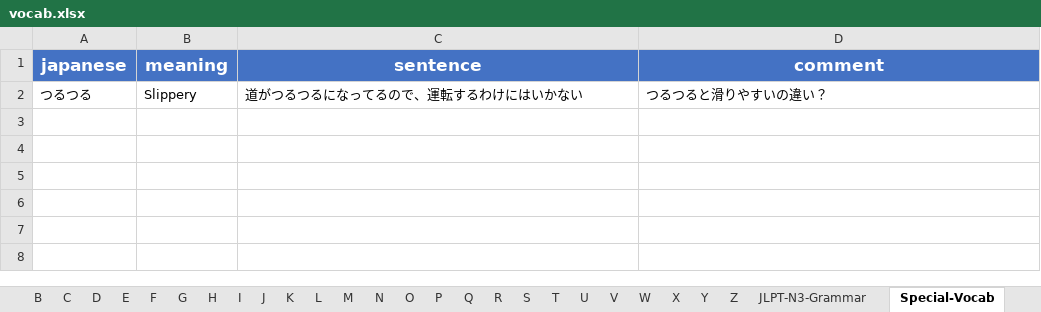
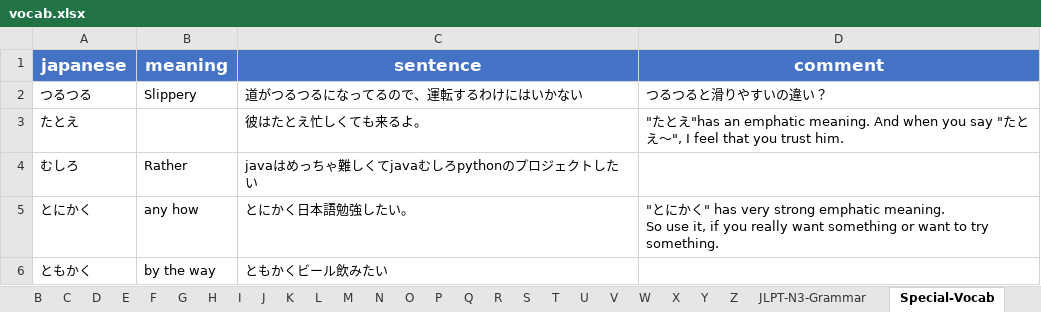
Before and after one commit to ridge-hari/nihongo, an Excel workbook: vocab.xlsx, sheet Special-Vocab, drawn as a sheet; values as stored, in another font and other column widths than the file's, no borders; ↵ is a line break in a cell; the diff names each change by its address in the sheet, - before the commit and + after, or states it on an @@ line.

```diff
--- a/vocab.xlsx (sheet Special-Vocab)
+++ b/vocab.xlsx (sheet Special-Vocab)
+row 3: たとえ |  | 彼はたとえ忙しくても来るよ。 | "たとえ"has an emphatic meaning. And when you say "たとえ～", I feel that you trust him.
+row 4: むしろ | Rather | javaはめっちゃ難しくてjavaむしろpythonのプロジェクトしたい
+row 5: とにかく | any how | とにかく日本語勉強したい。 | "とにかく" has very strong emphatic meaning. ↵ So use it, if you really want something or want to try something.
+row 6: ともかく | by the way | ともかくビール飲みたい
```
Also changed, not shown: sheet T, sheet K, sheet F, sheet DASHBOARD, charts or pictures.
